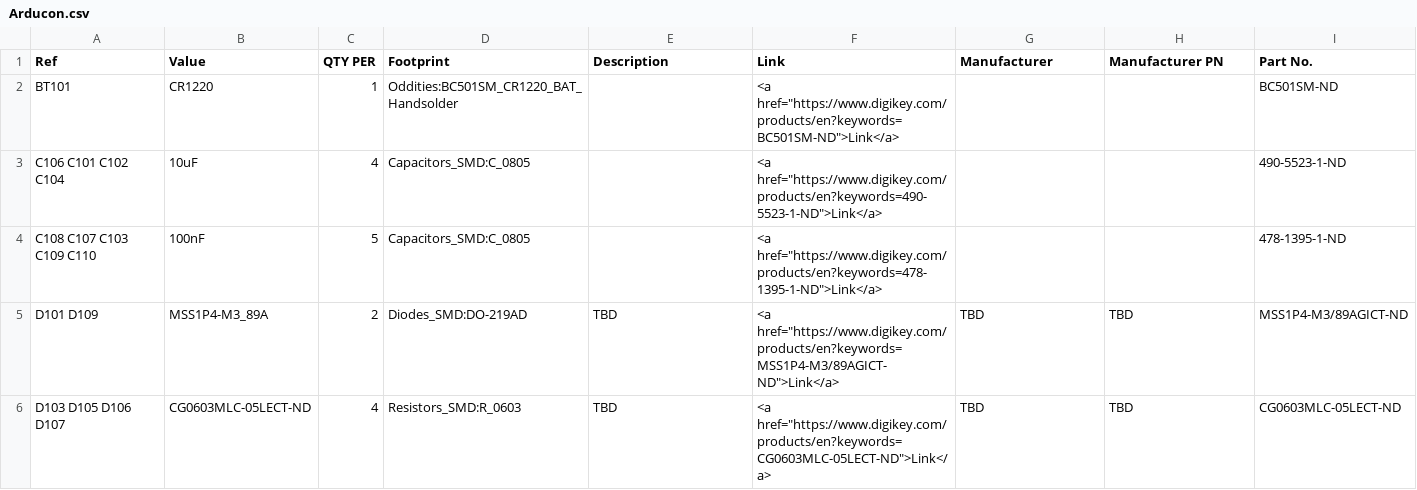
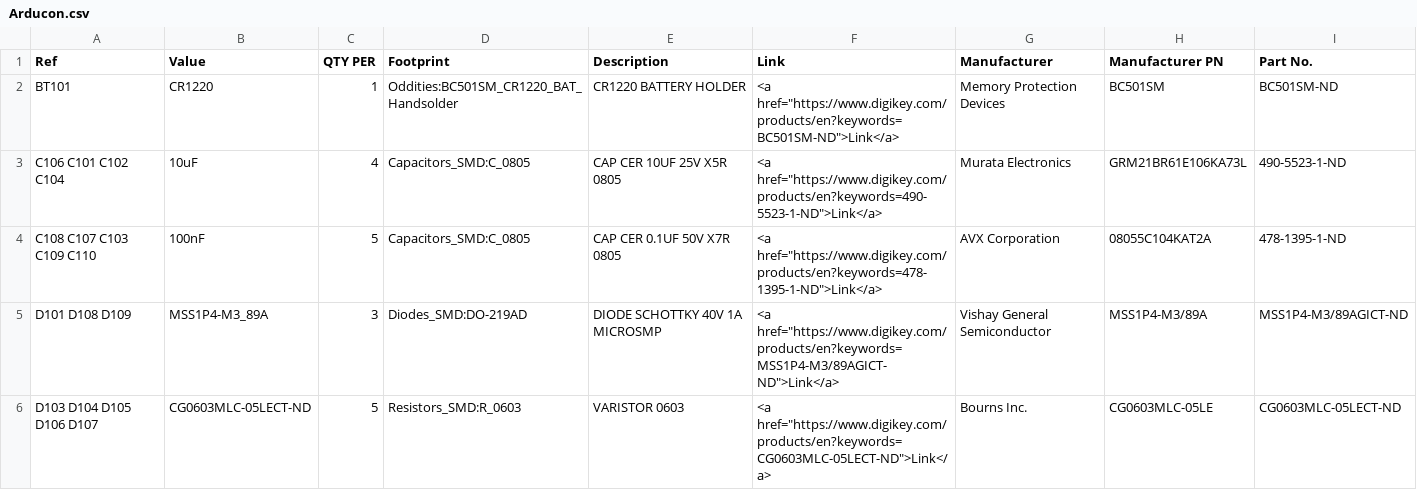
Before and after one commit to OpenARDF/Arducon, a CSV file: kicad/Arducon.csv, drawn as a sheet; only a part is shown; the diff covers the shown part only.

```diff
--- a/kicad/Arducon.csv
+++ b/kicad/Arducon.csv
@@ -1,6 +1,6 @@
 Ref,Value,QTY PER,Footprint,Description,Link,Manufacturer,Manufacturer PN,Part No.,
-BT101 ,CR1220,1,Oddities:BC501SM_CR1220_BAT_Handsolder, ,<a href="https://www.digikey.com/products/en?keywords=BC501SM-ND">Link</a>, , ,BC501SM-ND
-C106 C101 C102 C104 ,10uF,4,Capacitors_SMD:C_0805, ,<a href="https://www.digikey.com/products/en?keywords=490-5523-1-ND">Link</a>, , ,490-5523-1-ND
-C108 C107 C103 C109 C110 ,100nF,5,Capacitors_SMD:C_0805, ,<a href="https://www.digikey.com/products/en?keywords=478-1395-1-ND">Link</a>, , ,478-1395-1-ND
-D101 D109 ,MSS1P4-M3_89A,2,Diodes_SMD:DO-219AD,TBD,<a href="https://www.digikey.com/products/en?keywords=MSS1P4-M3/89AGICT-ND">Link</a>,TBD,TBD,MSS1P4-M3/89AGICT-ND
-D103 D105 D106 D107 ,CG0603MLC-05LECT-ND,4,Resistors_SMD:R_0603,TBD,<a href="https://www.digikey.com/products/en?keywords=CG0603MLC-05LECT-ND">Link</a>,TBD,TBD,CG0603MLC-05LECT-ND
+BT101 ,CR1220,1,Oddities:BC501SM_CR1220_BAT_Handsolder,CR1220 BATTERY HOLDER,<a href="https://www.digikey.com/products/en?keywords=BC501SM-ND">Link</a>,Memory Protection Devices,BC501SM,BC501SM-ND
+C106 C101 C102 C104 ,10uF,4,Capacitors_SMD:C_0805,CAP CER 10UF 25V X5R 0805,<a href="https://www.digikey.com/products/en?keywords=490-5523-1-ND">Link</a>,Murata Electronics,GRM21BR61E106KA73L,490-5523-1-ND
+C108 C107 C103 C109 C110 ,100nF,5,Capacitors_SMD:C_0805,CAP CER 0.1UF 50V X7R 0805,<a href="https://www.digikey.com/products/en?keywords=478-1395-1-ND">Link</a>,AVX Corporation,08055C104KAT2A,478-1395-1-ND
+D101 D108 D109 ,MSS1P4-M3_89A,3,Diodes_SMD:DO-219AD,DIODE SCHOTTKY 40V 1A MICROSMP,<a href="https://www.digikey.com/products/en?keywords=MSS1P4-M3/89AGICT-ND">Link</a>,Vishay General Semiconductor,MSS1P4-M3/89A,MSS1P4-M3/89AGICT-ND
+D103 D104 D105 D106 D107 ,CG0603MLC-05LECT-ND,5,Resistors_SMD:R_0603,VARISTOR 0603,<a href="https://www.digikey.com/products/en?keywords=CG0603MLC-05LECT-ND">Link</a>,Bourns Inc.,CG0603MLC-05LE,CG0603MLC-05LECT-ND
```
Also changed, not shown: 1 added row, 4 removed rows and 74 edited cells elsewhere in this file, 20 other files.
